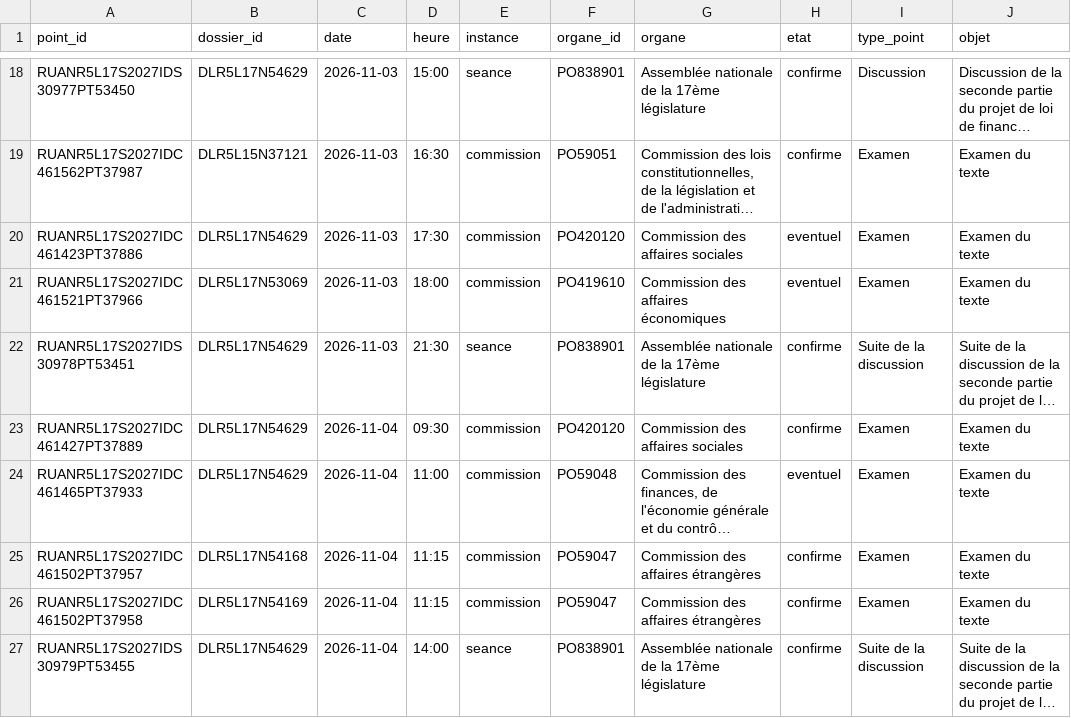
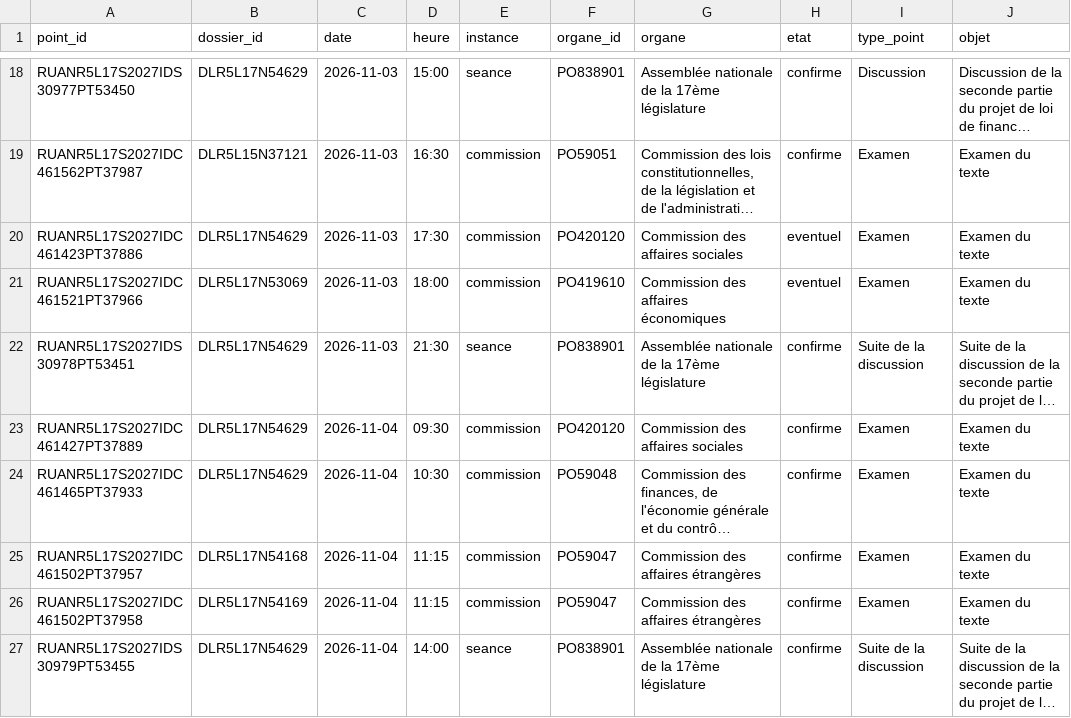
Before and after one commit to m4xim1nus/leurs-voix-nos-droits, a CSV file: data/export/en_cours_agenda.csv, drawn as a sheet; only a part is shown, gaps mark what is left out; long unchanged cells end in …; the diff names each change by its address in the sheet, - before the commit and + after, or states it on an @@ line.

```diff
--- a/data/export/en_cours_agenda.csv
+++ b/data/export/en_cours_agenda.csv
-D24 (heure): 11:00
+D24 (heure): 10:30
-H24 (etat): eventuel
+H24 (etat): confirme
```
Also changed, not shown: data/export/en_cours_alertes.csv, data/export/textes.csv, 6 other files.
